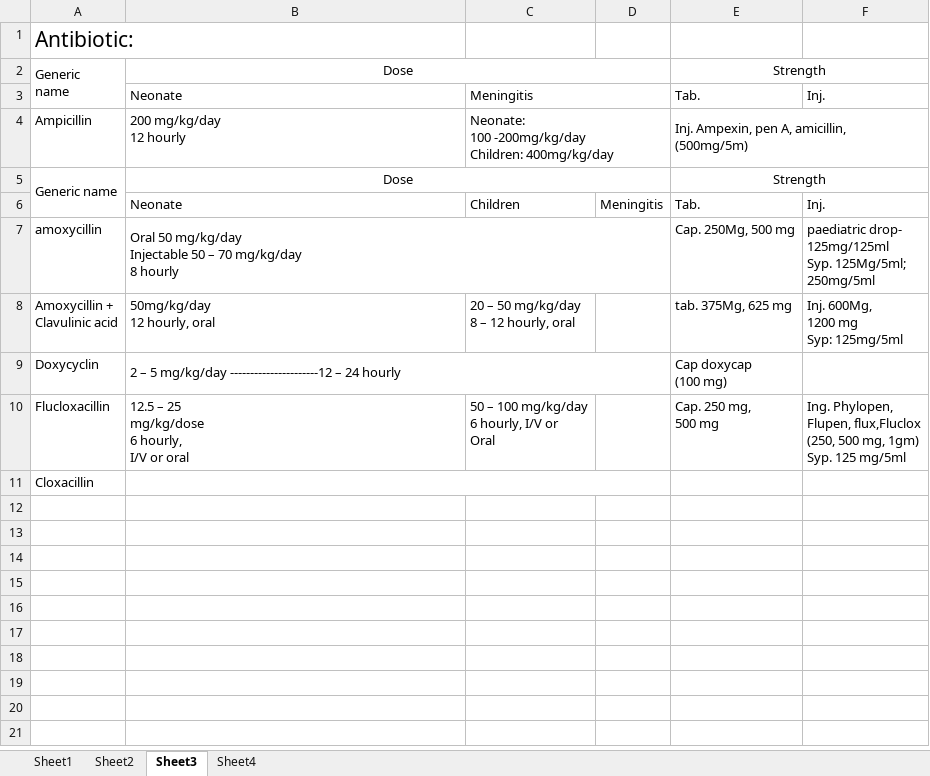
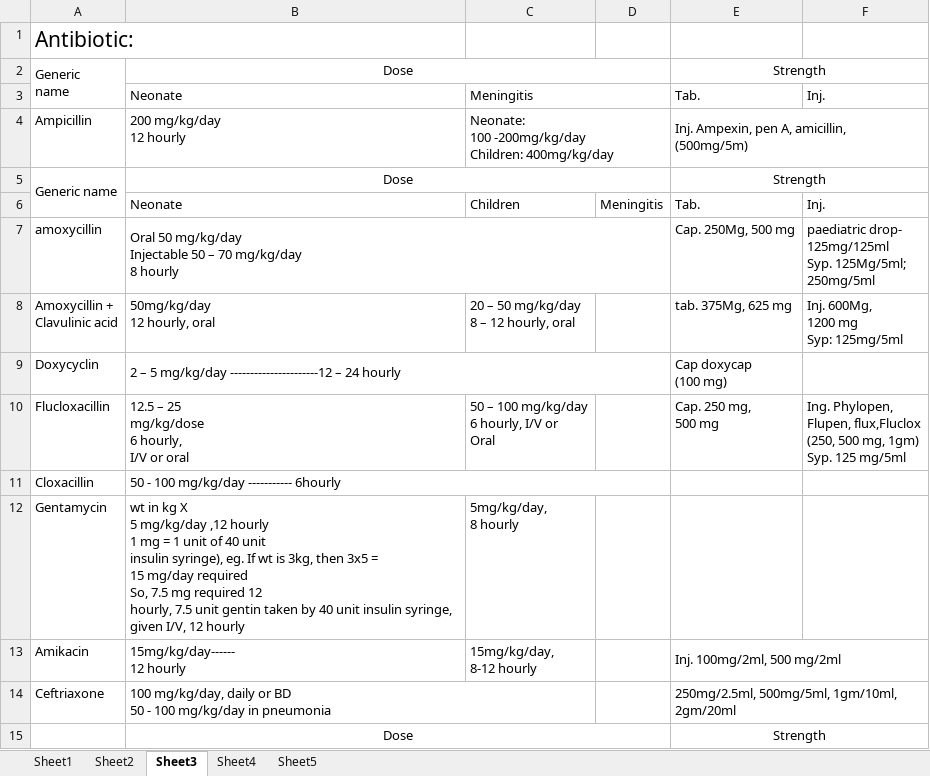
Before and after one commit to shahratin/notes, an Excel workbook: PaediatricDosage.xlsx, sheet Sheet3, drawn as a sheet; values as stored, in another font and other column widths than the file's, no borders; ↵ is a line break in a cell; the diff names each change by its address in the sheet, - before the commit and + after, or states it on an @@ line.

```diff
--- a/PaediatricDosage.xlsx (sheet Sheet3)
+++ b/PaediatricDosage.xlsx (sheet Sheet3)
+sheet tab: Sheet5
-B11: (empty)
+B11: 50 - 100 mg/kg/day ----------- 6hourly
+row 12: Gentamycin | wt in kg X ↵ 5 mg/kg/day ,12 hourly ↵ 1 mg = 1 unit of 40 unit ↵ insulin syringe), eg. If wt is 3kg, then 3x5 = ↵ 15 mg/day required ↵ So, 7.5 mg required 12 ↵ hourly, 7.5 unit gentin taken by 40 unit insulin syringe, given I/V, 12 hourly | 5mg/kg/day, ↵ 8 hourly
+row 13: Amikacin | 15mg/kg/day------ ↵ 12 hourly | 15mg/kg/day, ↵ 8-12 hourly |  | Inj. 100mg/2ml, 500 mg/2ml
+row 14: Ceftriaxone | 100 mg/kg/day, daily or BD ↵ 50 - 100 mg/kg/day in pneumonia |  |  | 250mg/2.5ml, 500mg/5ml, 1gm/10ml, ↵ 2gm/20ml
+row 15:  | Dose |  |  | Strength
```
Also changed, not shown: sheet Sheet4.
